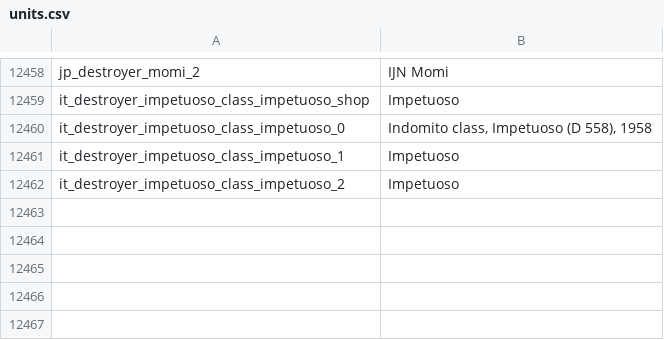
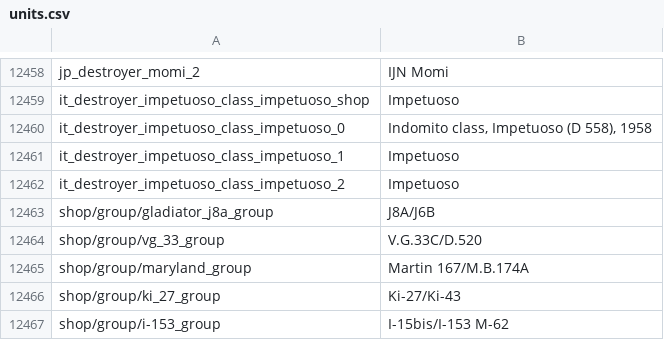
Before and after one commit to jaek898/wt-localization, a CSV file: Standard/units.csv, drawn as a sheet; only a part is shown, gaps mark what is left out; the diff names each change by its address in the sheet, - before the commit and + after, or states it on an @@ line.

```diff
--- a/Standard/units.csv
+++ b/Standard/units.csv
+row 12463: shop/group/gladiator_j8a_group | J8A/J6B
+row 12464: shop/group/vg_33_group | V.G.33C/D.520
+row 12465: shop/group/maryland_group | Martin 167/M.B.174A
+row 12466: shop/group/ki_27_group | Ki-27/Ki-43
+row 12467: shop/group/i-153_group | I-15bis/I-153 M-62
```
Also changed, not shown: Dechinafied/units.csv, New Icons/units.csv.
